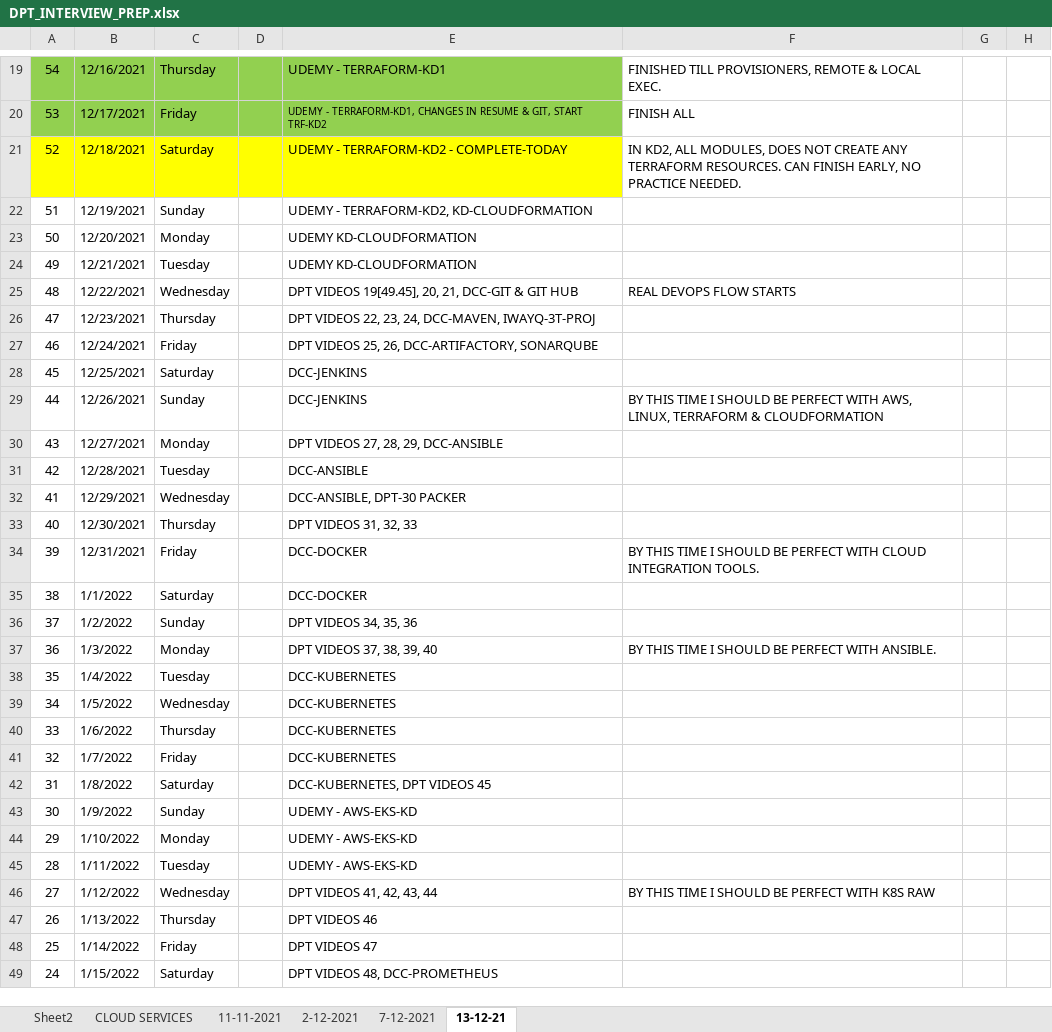
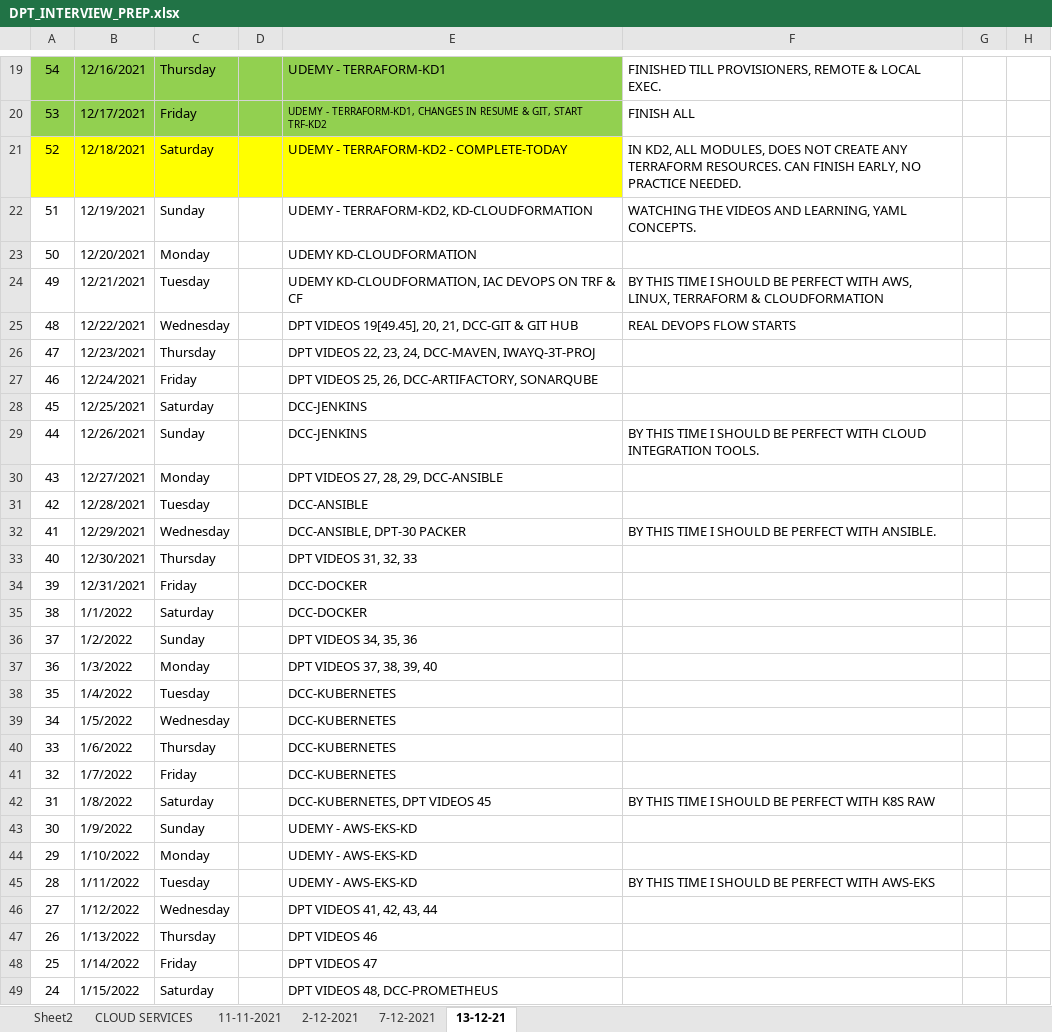
Before and after one commit to avardhineni/DevOps-Projects, an Excel workbook: DPT_INTERVIEW_PREP.xlsx, sheet 13-12-21, drawn as a sheet; only a part is shown, gaps mark what is left out; values as stored, in another font and other column widths than the file's, no borders; the diff covers the shown part only; the diff names each change by its address in the sheet, - before the commit and + after, or states it on an @@ line.

```diff
--- a/DPT_INTERVIEW_PREP.xlsx (sheet 13-12-21)
+++ b/DPT_INTERVIEW_PREP.xlsx (sheet 13-12-21)
-F22: (empty)
+F22: WATCHING THE VIDEOS AND LEARNING, YAML CONCEPTS.
-E24: UDEMY KD-CLOUDFORMATION
+E24: UDEMY KD-CLOUDFORMATION, IAC DEVOPS ON TRF & CF
-F24: (empty)
+F24: BY THIS TIME I SHOULD BE PERFECT WITH AWS, LINUX, TERRAFORM & CLOUDFORMATION
-F29: …PERFECT WITH AWS, LINUX, TERRAFORM & CLOUDFORMATION
+F29: …PERFECT WITH CLOUD INTEGRATION TOOLS.
-F32: (empty)
+F32: BY THIS TIME I SHOULD BE PERFECT WITH ANSIBLE.
-F34: BY THIS TIME I SHOULD BE PERFECT WITH CLOUD INTEGRATION TOOLS.
+F34: (empty)
-F37: BY THIS TIME I SHOULD BE PERFECT WITH ANSIBLE.
+F37: (empty)
-F42: (empty)
+F42: BY THIS TIME I SHOULD BE PERFECT WITH K8S RAW
-F45: (empty)
+F45: BY THIS TIME I SHOULD BE PERFECT WITH AWS-EKS
-F46: BY THIS TIME I SHOULD BE PERFECT WITH K8S RAW
+F46: (empty)
```
Also changed, not shown: 13 added rows and 2 edited cells elsewhere in this sheet, 1 other file.
